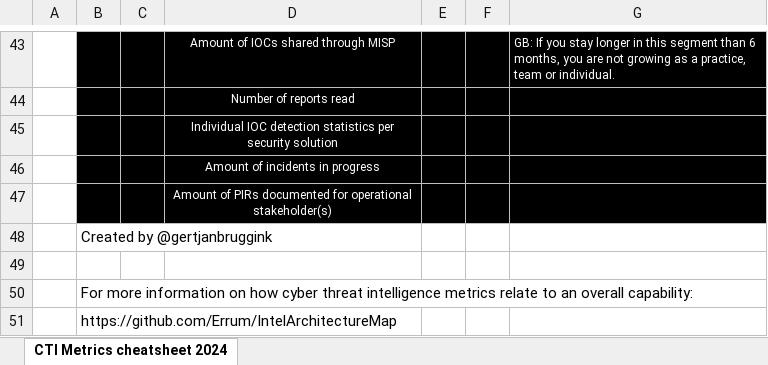
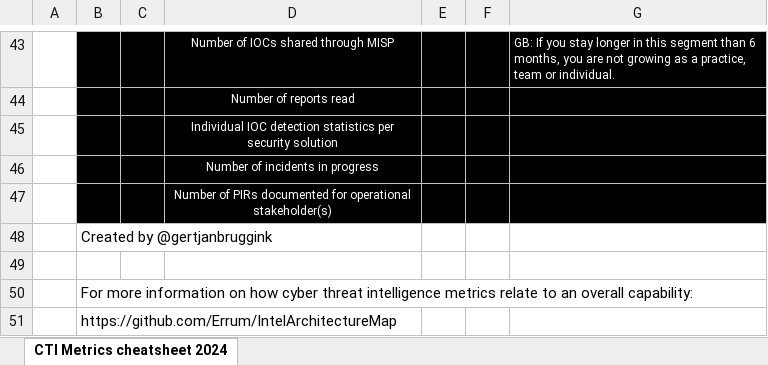
Before and after one commit to gertjanbruggink/metrics, an Excel workbook: CTI/Excel CTI Program Metrics 2024.xlsx, sheet CTI Metrics cheatsheet 2024, drawn as a sheet; only a part is shown, gaps mark what is left out; values as stored, in another font and other column widths than the file's, no borders; the diff covers the shown part only; the diff names each change by its address in the sheet, - before the commit and + after, or states it on an @@ line.

```diff
--- a/CTI/Excel CTI Program Metrics 2024.xlsx (sheet CTI Metrics cheatsheet 2024)
+++ b/CTI/Excel CTI Program Metrics 2024.xlsx (sheet CTI Metrics cheatsheet 2024)
-D43: Amount of IOCs shared through MISP
+D43: Number of IOCs shared through MISP
-D46: Amount of incidents in progress
+D46: Number of incidents in progress
-D47: Amount of PIRs…
+D47: Number of PIRs…
```
Also changed, not shown: 30 edited cells elsewhere in this sheet.
